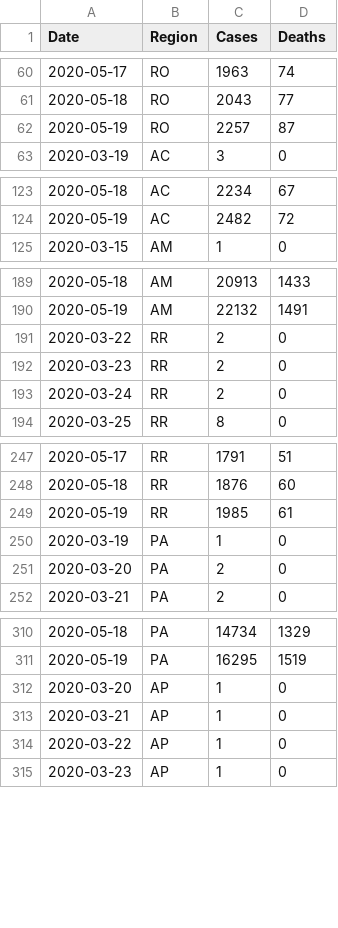
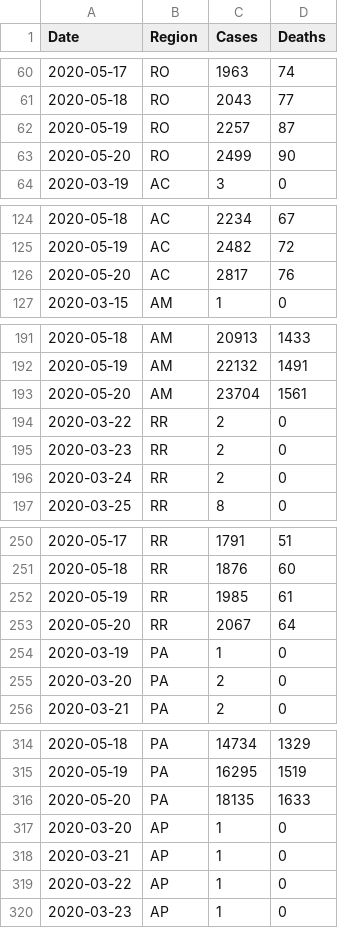
Before and after one commit to luiz290788/covid19-brazil, a CSV file: src/data/Covid-19 Brazil.csv, drawn as a sheet; only a part is shown, gaps mark what is left out; the diff covers the shown part only.

Commit message:
updating data file

```diff
--- a/src/data/Covid-19 Brazil.csv
+++ b/src/data/Covid-19 Brazil.csv
@@ -62,2 +62,3 @@ Date,Region,Cases,Deaths
 2020-05-19,RO,2257,87
+2020-05-20,RO,2499,90
 2020-03-19,AC,3,0
@@ -124,2 +125,3 @@ Date,Region,Cases,Deaths
 2020-05-19,AC,2482,72
+2020-05-20,AC,2817,76
 2020-03-15,AM,1,0
@@ -190,2 +192,3 @@ Date,Region,Cases,Deaths
 2020-05-19,AM,22132,1491
+2020-05-20,AM,23704,1561
 2020-03-22,RR,2,0
@@ -249,2 +252,3 @@ Date,Region,Cases,Deaths
 2020-05-19,RR,1985,61
+2020-05-20,RR,2067,64
 2020-03-19,PA,1,0
@@ -311,2 +315,3 @@ Date,Region,Cases,Deaths
 2020-05-19,PA,16295,1519
+2020-05-20,PA,18135,1633
 2020-03-20,AP,1,0
```
Also changed, not shown: 22 added rows elsewhere in this file.
